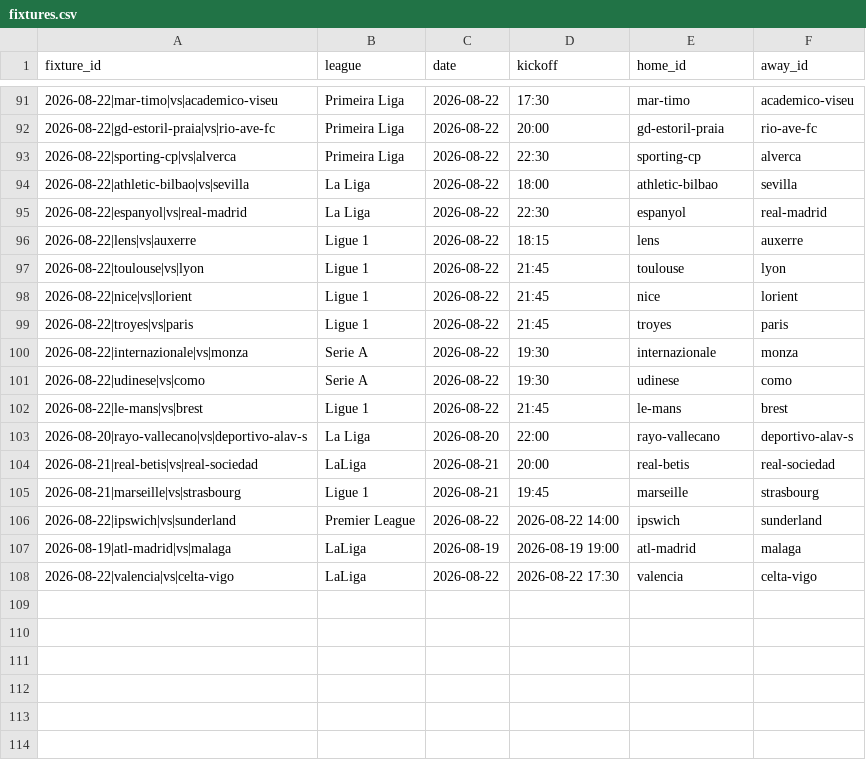
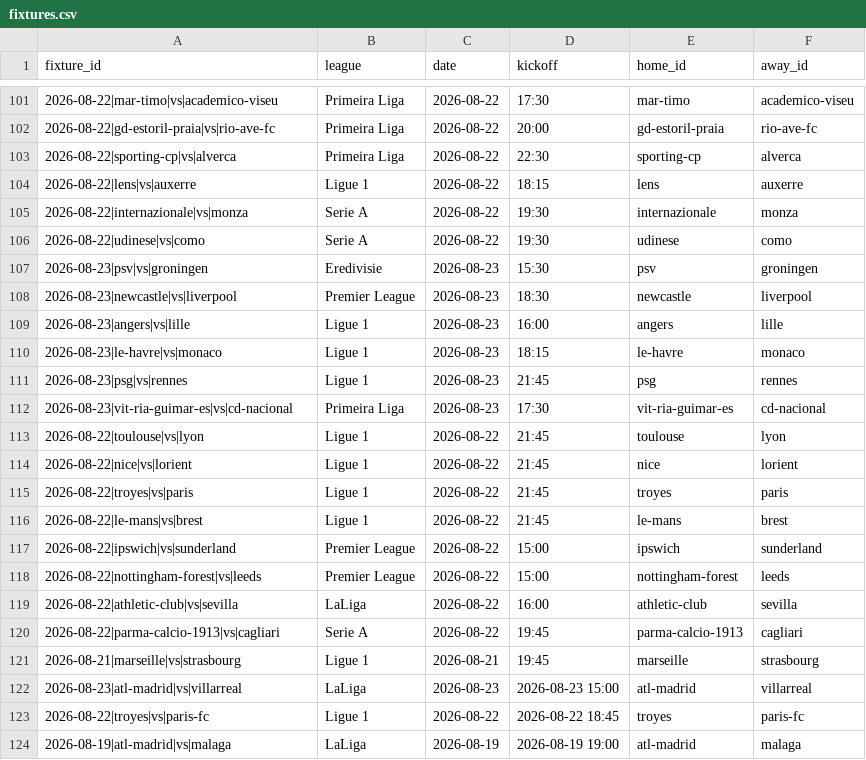
Before and after one commit to temesgen-982/consensus-temp, a CSV file: data/canonical/fixtures.csv, drawn as a sheet; only a part is shown, gaps mark what is left out; the diff covers the shown part only.

```diff
--- a/data/canonical/fixtures.csv
+++ b/data/canonical/fixtures.csv
@@ -93,5 +103,11 @@ fixture_id,league,date,kickoff,home_id,away_id
 2026-08-22|sporting-cp|vs|alverca,Primeira Liga,2026-08-22,22:30,sporting-cp,alverca
-2026-08-22|athletic-bilbao|vs|sevilla,La Liga,2026-08-22,18:00,athletic-bilbao,sevilla
-2026-08-22|espanyol|vs|real-madrid,La Liga,2026-08-22,22:30,espanyol,real-madrid
 2026-08-22|lens|vs|auxerre,Ligue 1,2026-08-22,18:15,lens,auxerre
+2026-08-22|internazionale|vs|monza,Serie A,2026-08-22,19:30,internazionale,monza
+2026-08-22|udinese|vs|como,Serie A,2026-08-22,19:30,udinese,como
+2026-08-23|psv|vs|groningen,Eredivisie,2026-08-23,15:30,psv,groningen
+2026-08-23|newcastle|vs|liverpool,Premier League,2026-08-23,18:30,newcastle,liverpool
+2026-08-23|angers|vs|lille,Ligue 1,2026-08-23,16:00,angers,lille
+2026-08-23|le-havre|vs|monaco,Ligue 1,2026-08-23,18:15,le-havre,monaco
+2026-08-23|psg|vs|rennes,Ligue 1,2026-08-23,21:45,psg,rennes
+2026-08-23|vit-ria-guimar-es|vs|cd-nacional,Primeira Liga,2026-08-23,17:30,vit-ria-guimar-es,cd-nacional
 2026-08-22|toulouse|vs|lyon,Ligue 1,2026-08-22,21:45,toulouse,lyon
@@ -99,10 +115,10 @@ fixture_id,league,date,kickoff,home_id,away_id
 2026-08-22|troyes|vs|paris,Ligue 1,2026-08-22,21:45,troyes,paris
-2026-08-22|internazionale|vs|monza,Serie A,2026-08-22,19:30,internazionale,monza
-2026-08-22|udinese|vs|como,Serie A,2026-08-22,19:30,udinese,como
 2026-08-22|le-mans|vs|brest,Ligue 1,2026-08-22,21:45,le-mans,brest
-2026-08-20|rayo-vallecano|vs|deportivo-alav-s,La Liga,2026-08-20,22:00,rayo-vallecano,deportivo-alav-s
-2026-08-21|real-betis|vs|real-sociedad,LaLiga,2026-08-21,20:00,real-betis,real-sociedad
+2026-08-22|ipswich|vs|sunderland,Premier League,2026-08-22,15:00,ipswich,sunderland
+2026-08-22|nottingham-forest|vs|leeds,Premier League,2026-08-22,15:00,nottingham-forest,leeds
+2026-08-22|athletic-club|vs|sevilla,LaLiga,2026-08-22,16:00,athletic-club,sevilla
+2026-08-22|parma-calcio-1913|vs|cagliari,Serie A,2026-08-22,19:45,parma-calcio-1913,cagliari
 2026-08-21|marseille|vs|strasbourg,Ligue 1,2026-08-21,19:45,marseille,strasbourg
-2026-08-22|ipswich|vs|sunderland,Premier League,2026-08-22,2026-08-22 14:00,ipswich,sunderland
+2026-08-23|atl-madrid|vs|villarreal,LaLiga,2026-08-23,2026-08-23 15:00,atl-madrid,villarreal
+2026-08-22|troyes|vs|paris-fc,Ligue 1,2026-08-22,2026-08-22 18:45,troyes,paris-fc
 2026-08-19|atl-madrid|vs|malaga,LaLiga,2026-08-19,2026-08-19 19:00,atl-madrid,malaga
-2026-08-22|valencia|vs|celta-vigo,LaLiga,2026-08-22,2026-08-22 17:30,valencia,celta-vigo
```
Also changed, not shown: 10 added rows and 4 moved rows elsewhere in this file, data/canonical/review_aliases.csv, data/canonical/teams.csv, 14 other files.
